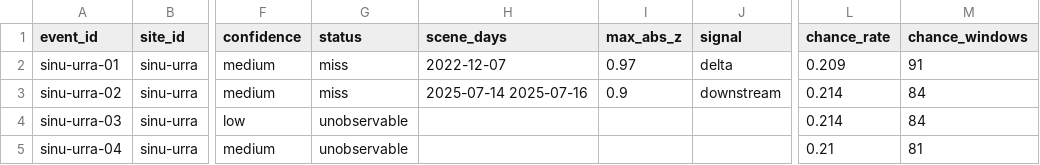
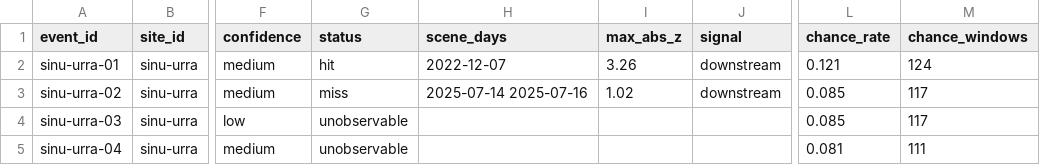
Before and after one commit to saulo1112/RiverEtch, a CSV file: docs/site-screening/results-posthoc/event_validation.csv, drawn as a sheet; only a part is shown, gaps mark what is left out; the diff names each change by its address in the sheet, - before the commit and + after, or states it on an @@ line.

```diff
--- a/docs/site-screening/results-posthoc/event_validation.csv
+++ b/docs/site-screening/results-posthoc/event_validation.csv
-G2 (status): miss
+G2 (status): hit
-I2 (max_abs_z): 0.97
+I2 (max_abs_z): 3.26
-J2 (signal): delta
+J2 (signal): downstream
-L2 (chance_rate): 0.209
+L2 (chance_rate): 0.121
-M2 (chance_windows): 91
+M2 (chance_windows): 124
-I3 (max_abs_z): 0.9
+I3 (max_abs_z): 1.02
-L3:L4 (chance_rate): 0.214
+L3:L4 (chance_rate): 0.085
-M3:M4 (chance_windows): 84
+M3:M4 (chance_windows): 117
-L5 (chance_rate): 0.21
+L5 (chance_rate): 0.081
-M5 (chance_windows): 81
+M5 (chance_windows): 111
```
Also changed, not shown: docs/site-screening/results-posthoc/stage1_summary.csv, docs/site-screening/results-posthoc/stage2_scenes.csv, 13 other files.
